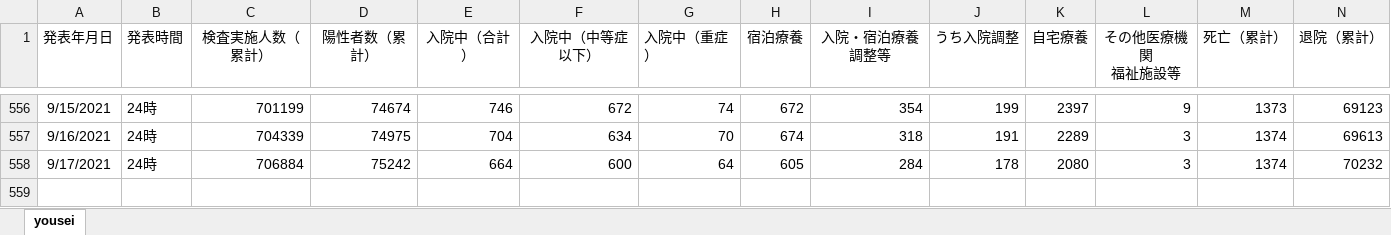
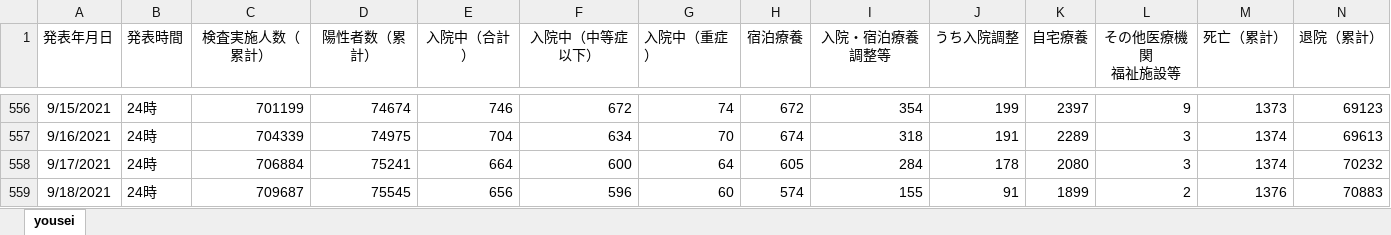
Before and after one commit to stop-covid19-hyogo/covid19-scraping, an Excel workbook: yousei.xlsx, sheet yousei, drawn as a sheet; only a part is shown, gaps mark what is left out; values as stored, in another font and other column widths than the file's, no borders; the diff names each change by its address in the sheet, - before the commit and + after, or states it on an @@ line.

```diff
--- a/yousei.xlsx (sheet yousei)
+++ b/yousei.xlsx (sheet yousei)
-D558 (陽性者数（累計）): 75242
+D558 (陽性者数（累計）): 75241
+row 559: 9/18/2021 | 24時 | 709687 | 75545 | 656 | 596 | 60 | 574 | 155 | 91 | 1899 | 2 | 1376 | 70883
```
Also changed, not shown: pcr.xlsx, 12 other files.
